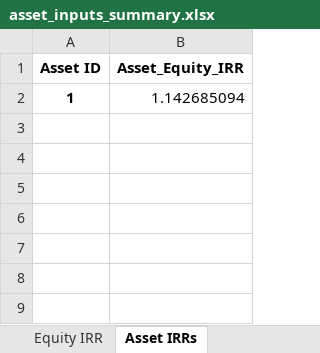
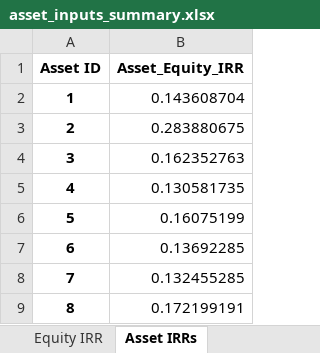
Before and after one commit to woodid012/backend-renew, an Excel workbook: output/model_results/asset_inputs_summary.xlsx, sheet Asset IRRs, drawn as a sheet; values as stored, in another font and other column widths than the file's, no borders; the diff names each change by its address in the sheet, - before the commit and + after, or states it on an @@ line.

```diff
--- a/output/model_results/asset_inputs_summary.xlsx (sheet Asset IRRs)
+++ b/output/model_results/asset_inputs_summary.xlsx (sheet Asset IRRs)
-B2 (Asset_Equity_IRR): 1.142685094
+B2 (Asset_Equity_IRR): 0.143608704
+row 3: 2 | 0.283880675
+row 4: 3 | 0.162352763
+row 5: 4 | 0.130581735
+row 6: 5 | 0.16075199
+row 7: 6 | 0.13692285
+row 8: 7 | 0.132455285
+row 9: 8 | 0.172199191
```
Also changed, not shown: sheet Asset Inputs, sheet Portfolio Debt Summary, sheet Equity IRR, output/model_results/asset_1.xlsx, output/model_results/asset_3.xlsx, 15 other files.
